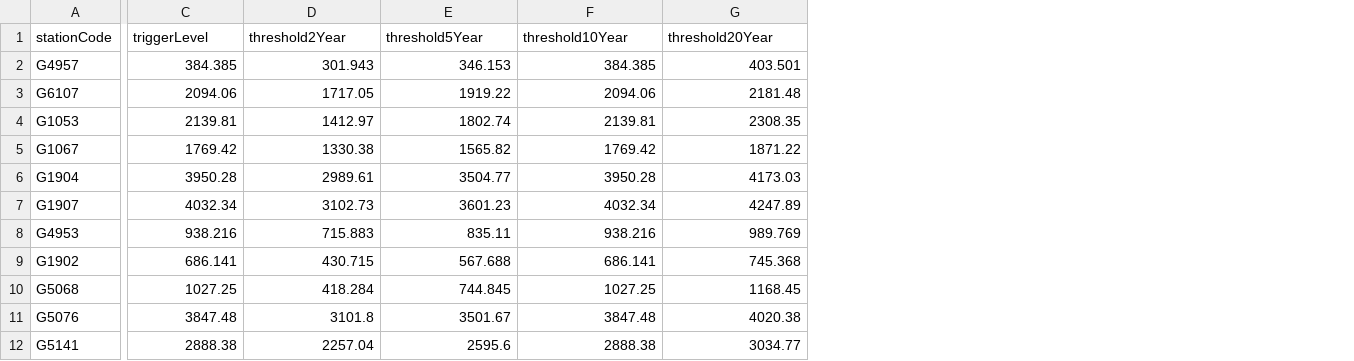
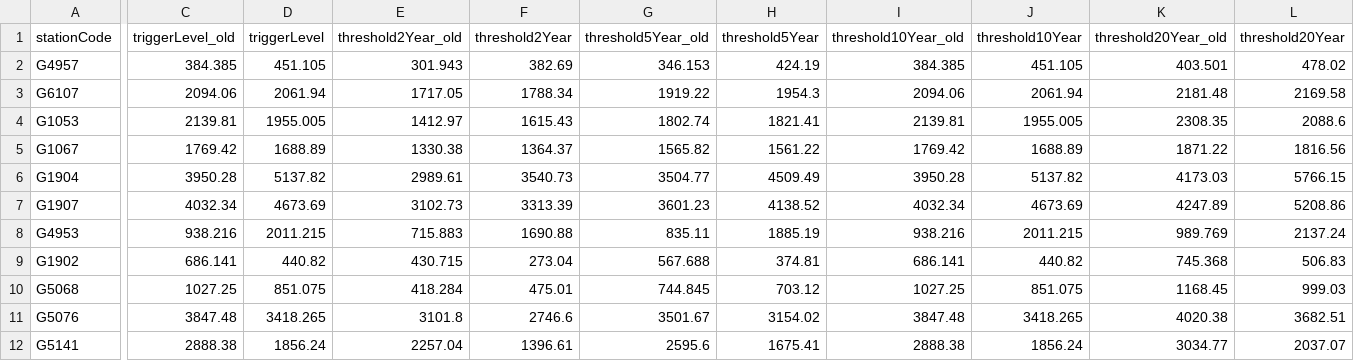
Before and after one commit to rodekruis/IBF_FLOOD_PIPELINE, a CSV file: pipeline/data/trigger_data/glofas_trigger_levels/ETH_glofas_stations.csv, drawn as a sheet; only a part is shown, gaps mark what is left out; addresses are those after the commit; the diff names each change by its address in the sheet, - before the commit and + after, or states it on an @@ line.

Commit message:
update trigger level for Ethiopia

```diff
--- a/pipeline/data/trigger_data/glofas_trigger_levels/ETH_glofas_stations.csv
+++ b/pipeline/data/trigger_data/glofas_trigger_levels/ETH_glofas_stations.csv
+column D (triggerLevel), rows 2-12: 451.105 | 2061.94 | 1955.005 | 1688.89 | 5137.82 | 4673.69 | 2011.215 | 440.82 | 851.075 | 3418.265 | 1856.24
+column F (threshold2Year), rows 2-12: 382.69 | 1788.34 | 1615.43 | 1364.37 | 3540.73 | 3313.39 | 1690.88 | 273.04 | 475.01 | 2746.6 | 1396.61
+column H (threshold5Year), rows 2-12: 424.19 | 1954.3 | 1821.41 | 1561.22 | 4509.49 | 4138.52 | 1885.19 | 374.81 | 703.12 | 3154.02 | 1675.41
+column J (threshold10Year), rows 2-12: 451.105 | 2061.94 | 1955.005 | 1688.89 | 5137.82 | 4673.69 | 2011.215 | 440.82 | 851.075 | 3418.265 | 1856.24
+column L (threshold20Year), rows 2-12: 478.02 | 2169.58 | 2088.6 | 1816.56 | 5766.15 | 5208.86 | 2137.24 | 506.83 | 999.03 | 3682.51 | 2037.07
-C1: triggerLevel
+C1: triggerLevel_old
-E1: threshold2Year
+E1: threshold2Year_old
-G1: threshold5Year
+G1: threshold5Year_old
-I1: threshold10Year
+I1: threshold10Year_old
-K1: threshold20Year
+K1: threshold20Year_old
```
Also changed, not shown: 7 other files.
